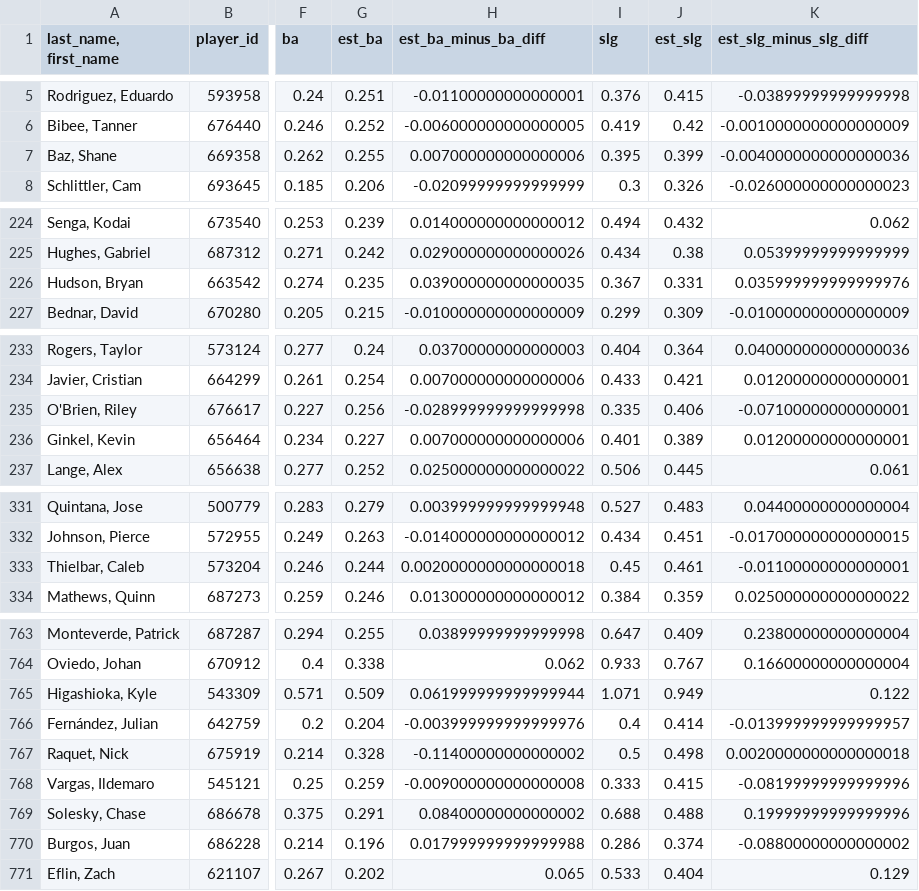
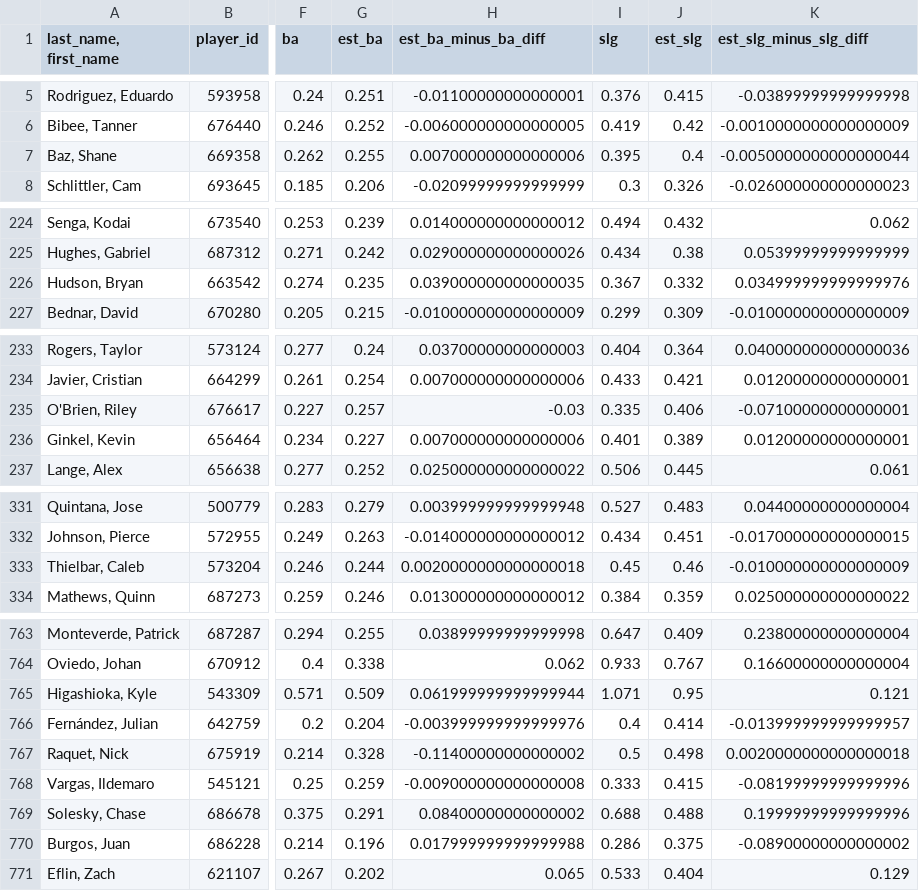
Before and after one commit to jloreto9/vision360, a CSV file: data/pitching_expected.csv, drawn as a sheet; only a part is shown, gaps mark what is left out; the diff covers the shown part only; the diff names each change by its address in the sheet, - before the commit and + after, or states it on an @@ line.

```diff
--- a/data/pitching_expected.csv
+++ b/data/pitching_expected.csv
-J7 (est_slg): 0.399
+J7 (est_slg): 0.4
-K7 (est_slg_minus_slg_diff): -0.0040000000000000036
+K7 (est_slg_minus_slg_diff): -0.0050000000000000044
-J226 (est_slg): 0.331
+J226 (est_slg): 0.332
-K226 (est_slg_minus_slg_diff): 0.035999999999999976
+K226 (est_slg_minus_slg_diff): 0.034999999999999976
-G235 (est_ba): 0.256
+G235 (est_ba): 0.257
-H235 (est_ba_minus_ba_diff): -0.028999999999999998
+H235 (est_ba_minus_ba_diff): -0.03
-J333 (est_slg): 0.461
+J333 (est_slg): 0.46
-K333 (est_slg_minus_slg_diff): -0.01100000000000001
+K333 (est_slg_minus_slg_diff): -0.010000000000000009
-J765 (est_slg): 0.949
+J765 (est_slg): 0.95
-K765 (est_slg_minus_slg_diff): 0.122
+K765 (est_slg_minus_slg_diff): 0.121
-J770 (est_slg): 0.374
+J770 (est_slg): 0.375
-K770 (est_slg_minus_slg_diff): -0.08800000000000002
+K770 (est_slg_minus_slg_diff): -0.08900000000000002
```
Also changed, not shown: 10 edited cells elsewhere in this file, data/batting_exitvelo.csv, data/batting_expected.csv, 2 other files.
